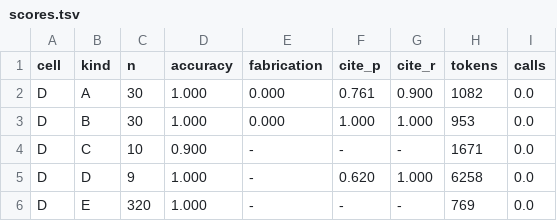
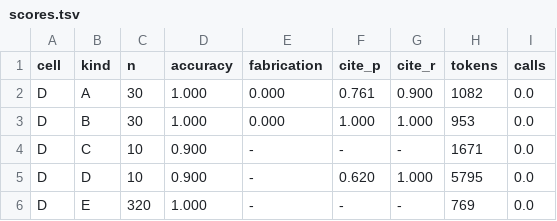
Before and after one commit to glmcz/mnp-research-standardization, a TSV file: data/interim/runs/celld-sweep-20260927/scores.tsv, drawn as a sheet.

```diff
--- a/data/interim/runs/celld-sweep-20260927/scores.tsv
+++ b/data/interim/runs/celld-sweep-20260927/scores.tsv
@@ -4,3 +4,3 @@ D	B	30	1.000	0.000	1.000	1.000	953	0.0
 D	C	10	0.900	-	-	-	1671	0.0
-D	D	9	1.000	-	0.620	1.000	6258	0.0
+D	D	10	0.900	-	0.620	1.000	5795	0.0
 D	E	320	1.000	-	-	-	769	0.0
```
Also changed, not shown: 8 other files.
